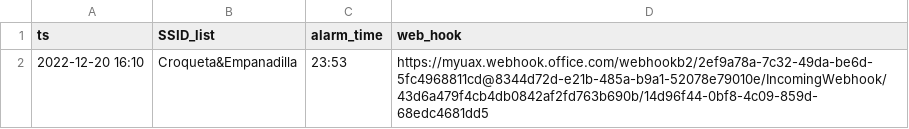
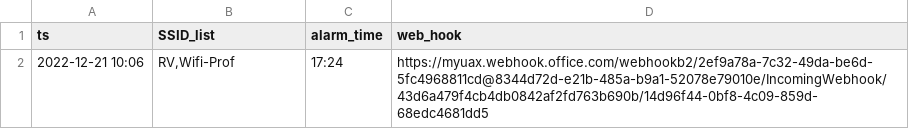
Before and after one commit to cmdl987/wifi-alert-Teams, a CSV file: config.csv, drawn as a sheet; removed rows and columns are numbered as before the commit, all else as after; the diff names each change by its address in the sheet, - before the commit and + after, or states it on an @@ line.

```diff
--- a/config.csv
+++ b/config.csv
-row 2: 2022-12-20 16:10 | Croqueta&Empanadilla | 23:53 | https://myuax.webhook.office.com/webhookb2/2ef9a78a-7c32-49da-be6d-5fc4968811cd@8344d72d-e21b-485a-b9a1-52078e79010e/IncomingWebhook/43d6a479f4cb4db0842af2fd763b690b/14d96f44-0bf8-4c09-859d-68edc4681dd5
+row 2: 2022-12-21 10:06 | RV,Wifi-Prof | 17:24 | https://myuax.webhook.office.com/webhookb2/2ef9a78a-7c32-49da-be6d-5fc4968811cd@8344d72d-e21b-485a-b9a1-52078e79010e/IncomingWebhook/43d6a479f4cb4db0842af2fd763b690b/14d96f44-0bf8-4c09-859d-68edc4681dd5
```
Also changed, not shown: 6 other files.
